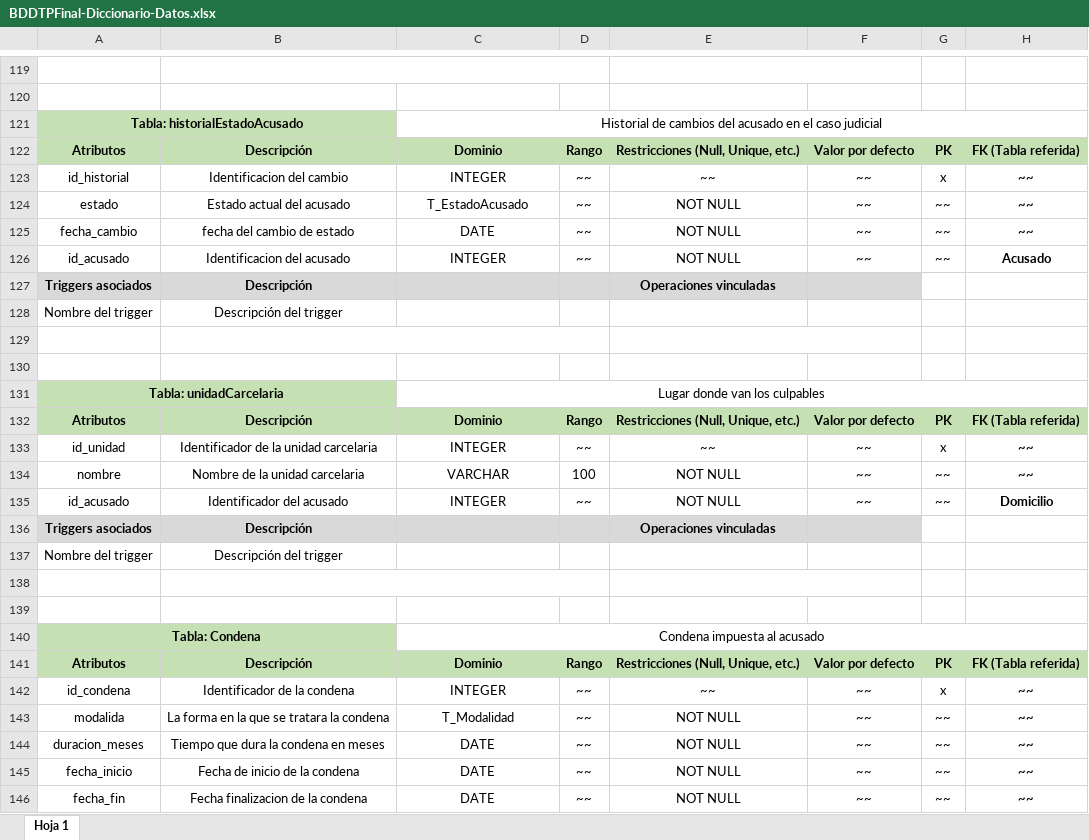
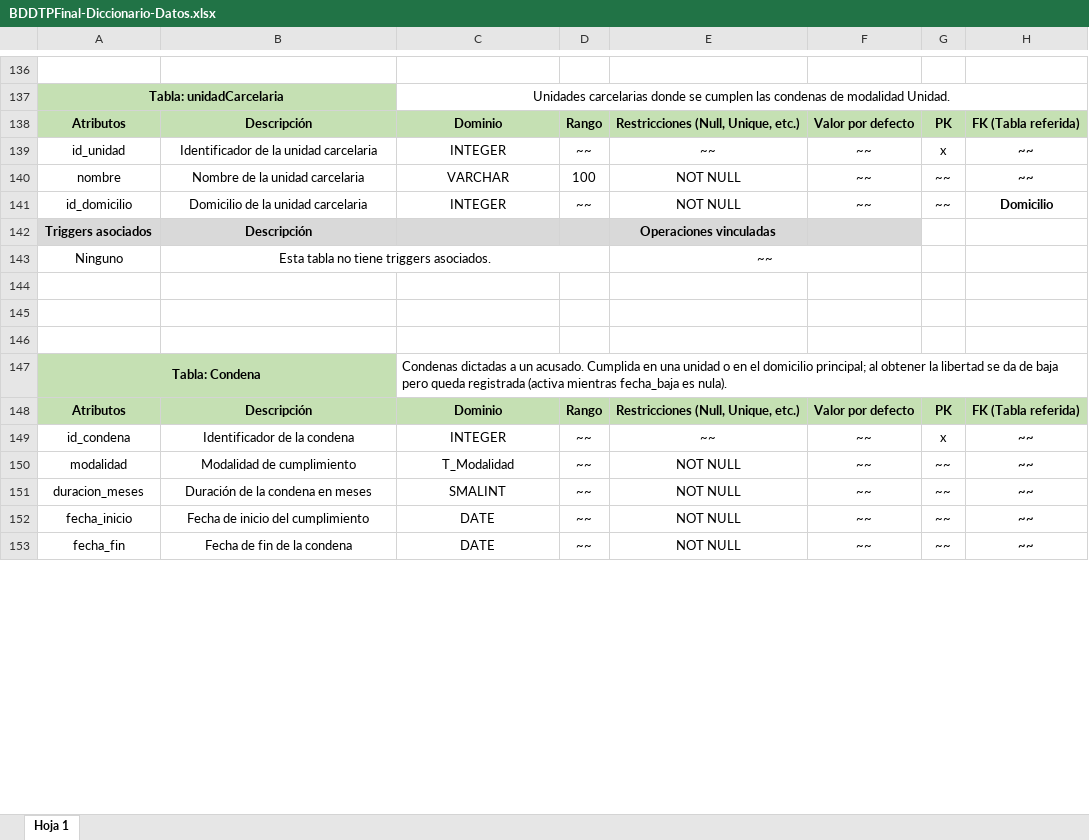
Before and after one commit to sosa-mariano/TP-Final-Base-de-Datos, an Excel workbook: Entregas/2da-Entrega/BDDTPFinal-Diccionario-Datos.xlsx, sheet Hoja 1, drawn as a sheet; only a part is shown, gaps mark what is left out; values as stored, in another font and other column widths than the file's, no borders; removed rows and columns are numbered as before the commit, all else as after; the diff covers the shown part only; the diff names each change by its address in the sheet, - before the commit and + after, or states it on an @@ line.

Commit message:
Diccionario con modificaciones y triggers agregados + documnento de triggers agregado

```diff
--- a/Entregas/2da-Entrega/BDDTPFinal-Diccionario-Datos.xlsx (sheet Hoja 1)
+++ b/Entregas/2da-Entrega/BDDTPFinal-Diccionario-Datos.xlsx (sheet Hoja 1)
-B119:D119 merged
-E119:F119 merged
-row 120: (empty)
-row 121: Tabla: historialEstadoAcusado |  | Historial de cambios del acusado en el caso judicial
@@ row 122 moved to row 113: Atributos @@
-row 123: id_historial | Identificacion del cambio | INTEGER | ~~ | ~~ | ~~ | x | ~~
-row 124: estado | Estado actual del acusado | T_EstadoAcusado | ~~ | NOT NULL | ~~ | ~~ | ~~
-row 125: fecha_cambio | fecha del cambio de estado | DATE | ~~ | NOT NULL | ~~ | ~~ | ~~
-row 126: id_acusado | Identificacion del acusado | INTEGER | ~~ | NOT NULL | ~~ | ~~ | Acusado
@@ row 127 moved to row 118: Triggers asociados @@
-row 128: Nombre del trigger | Descripción del trigger
-row 129: (empty)
-row 130: (empty)
-C137: Lugar donde van los culpables
+C137: Unidades carcelarias donde se cumplen las condenas de modalidad Unidad.
-A141: id_acusado
+A141: id_domicilio
-B141: Identificador del acusado
+B141: Domicilio de la unidad carcelaria
-row 137: Nombre del trigger | Descripción del trigger
+row 143: Ninguno | Esta tabla no tiene triggers asociados. |  |  | ~~
-B138:D138 merged
-E138:F138 merged
+row 146: (empty)
-C147: Condena impuesta al acusado
+C147: Condenas dictadas a un acusado. Cumplida en una unidad o en el domicilio principal; al obtener la libertad se da de baja pero queda registrada (activa mientras fecha_baja es nula).
-C147 alignment: center
+C147 alignment: left
-A150: modalida
+A150: modalidad
-B150: La forma en la que se tratara la condena
+B150: Modalidad de cumplimiento
-B151: Tiempo que dura la condena en meses
+B151: Duración de la condena en meses
-C151: DATE
+C151: SMALINT
-B152: Fecha de inicio de la condena
+B152: Fecha de inicio del cumplimiento
-B153: Fecha finalizacion de la condena
+B153: Fecha de fin de la condena
```
Also changed, not shown: 37 added rows, 19 removed rows, 2 moved rows, 75 edited cells, cell formats and merged cells elsewhere in this sheet, 1 other file.
